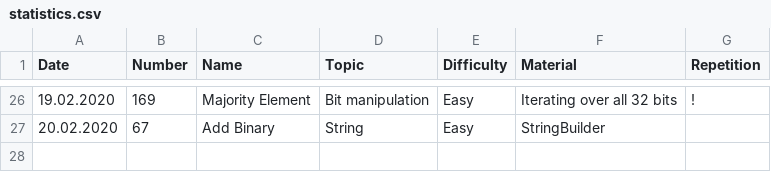
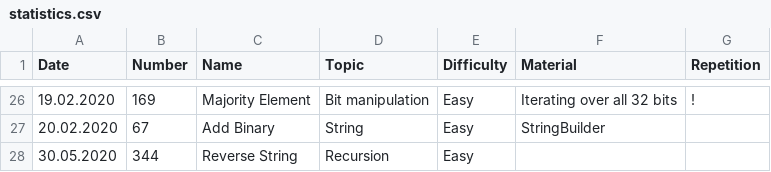
Before and after one commit to ivantishchenko/computer-science, a CSV file: leetCode/statistics.csv, drawn as a sheet; only a part is shown, gaps mark what is left out.

Commit message:
Solved reverse string recursively

```diff
--- a/leetCode/statistics.csv
+++ b/leetCode/statistics.csv
@@ -27 +27,2 @@ Date,Number,Name,Topic,Difficulty,Material,Repetition
 20.02.2020,67,Add Binary,String,Easy,StringBuilder,
+30.05.2020,344,Reverse String,Recursion ,Easy,,
```
Also changed, not shown: 1 other file.
